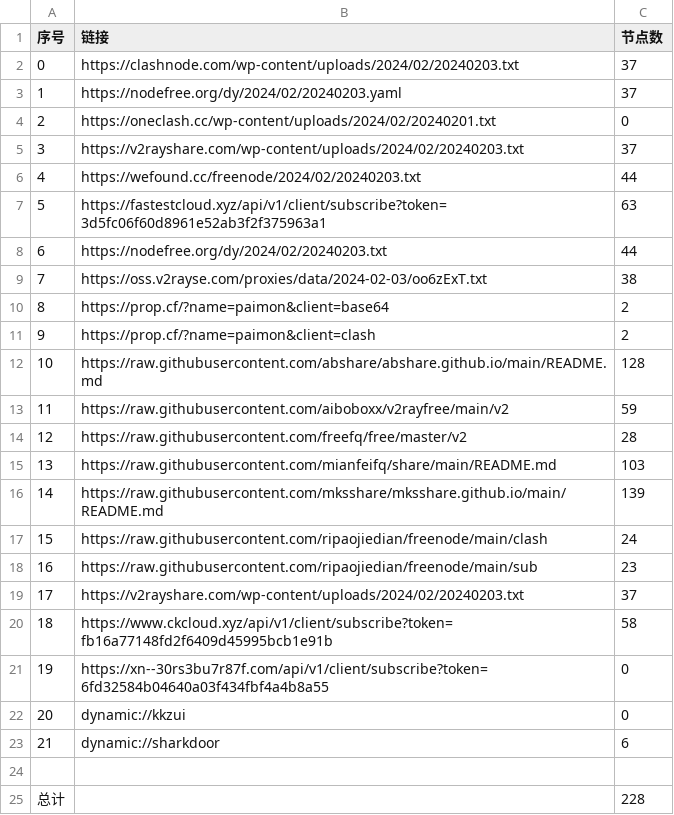
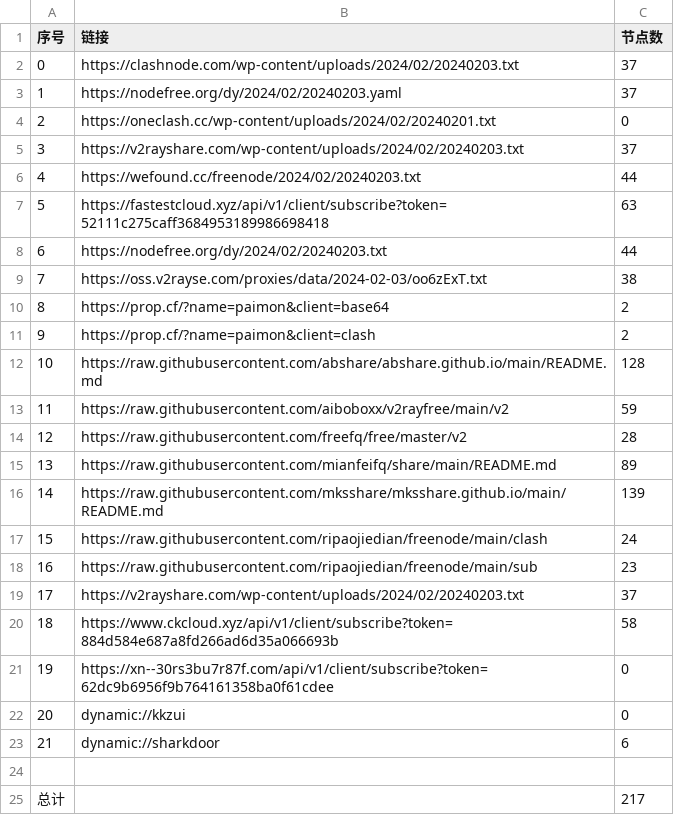
Before and after one commit to PrimarySchoolChief/NoMoreWalls, a CSV file: list_result.csv, drawn as a sheet.

```diff
--- a/list_result.csv
+++ b/list_result.csv
@@ -6,3 +6,3 @@
 4,https://wefound.cc/freenode/2024/02/20240203.txt,44
-5,https://fastestcloud.xyz/api/v1/client/subscribe?token=3d5fc06f60d8961e52ab3f2f375963a1,63
+5,https://fastestcloud.xyz/api/v1/client/subscribe?token=52111c275caff3684953189986698418,63
 6,https://nodefree.org/dy/2024/02/20240203.txt,44
@@ -14,3 +14,3 @@
 12,https://raw.githubusercontent.com/freefq/free/master/v2,28
-13,https://raw.githubusercontent.com/mianfeifq/share/main/README.md,103
+13,https://raw.githubusercontent.com/mianfeifq/share/main/README.md,89
 14,https://raw.githubusercontent.com/mksshare/mksshare.github.io/main/README.md,139
@@ -19,4 +19,4 @@
 17,https://v2rayshare.com/wp-content/uploads/2024/02/20240203.txt,37
-18,https://www.ckcloud.xyz/api/v1/client/subscribe?token=fb16a77148fd2f6409d45995bcb1e91b,58
-19,https://xn--30rs3bu7r87f.com/api/v1/client/subscribe?token=6fd32584b04640a03f434fbf4a4b8a55,0
+18,https://www.ckcloud.xyz/api/v1/client/subscribe?token=884d584e687a8fd266ad6d35a066693b,58
+19,https://xn--30rs3bu7r87f.com/api/v1/client/subscribe?token=62dc9b6956f9b764161358ba0f61cdee,0
 20,dynamic://kkzui,0
@@ -24,2 +24,2 @@
 
-总计,,228
+总计,,217
```
Also changed, not shown: 13 other files.
